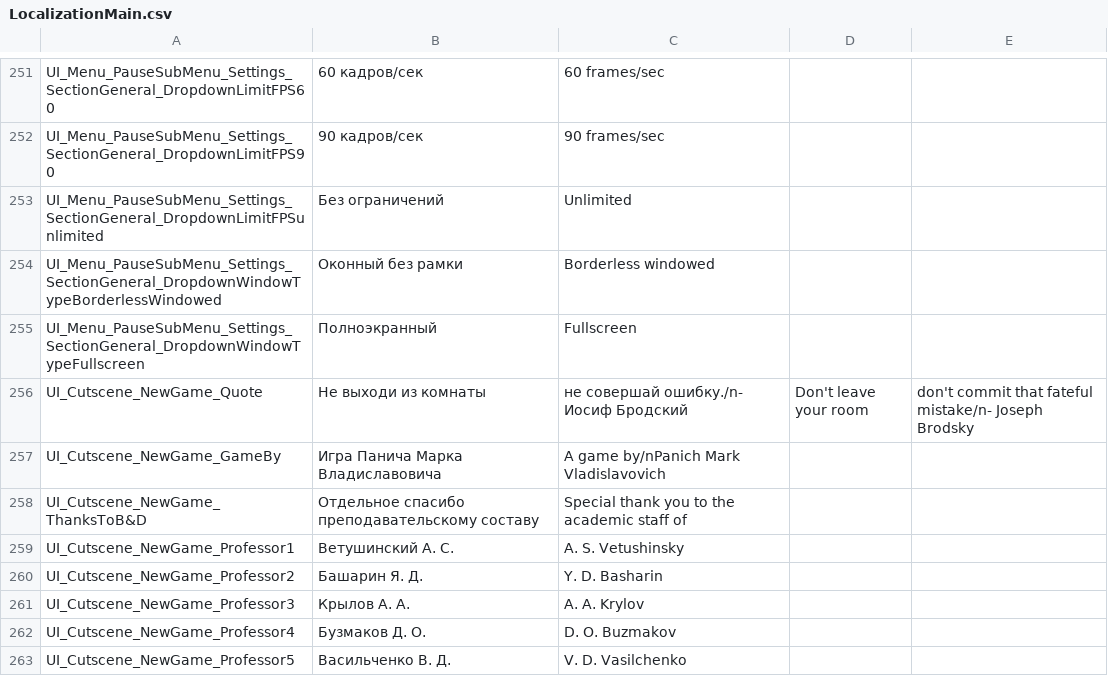
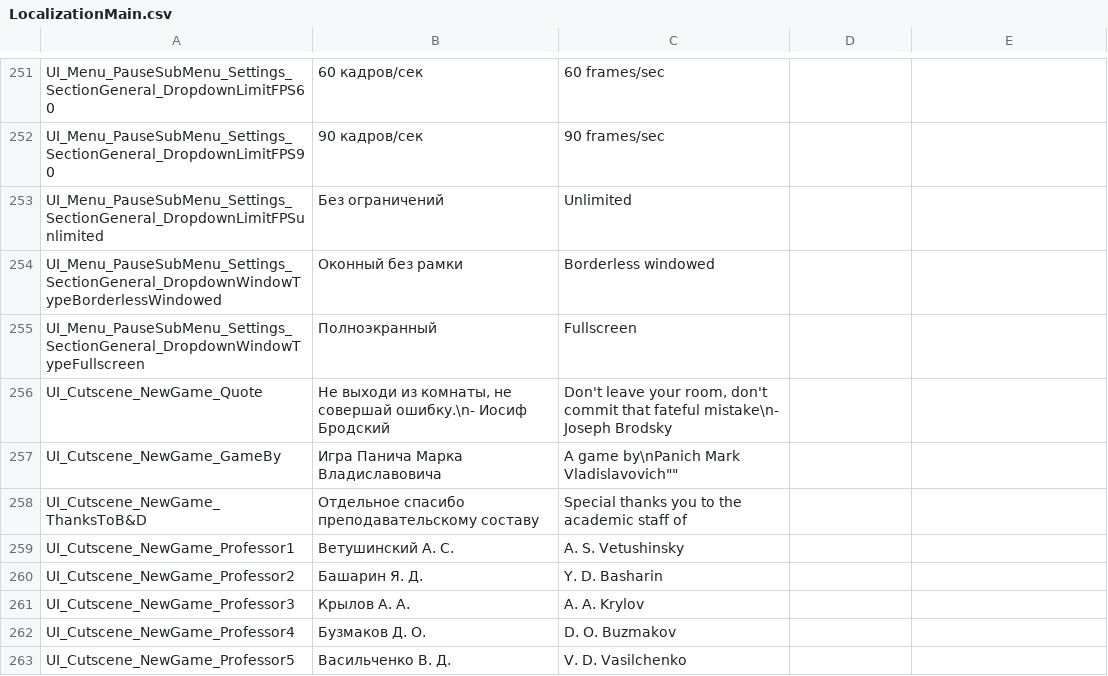
Before and after one commit to PanichMark/IvanPetrovichGoesToAmerica_Unity, a CSV file: Assets/1_Core/3_LocalizationSystem/LocalizationMain.csv, drawn as a sheet; only a part is shown, gaps mark what is left out.

Commit message:
Almost fixed the NewGame cutscene UI

```diff
--- a/Assets/1_Core/3_LocalizationSystem/LocalizationMain.csv
+++ b/Assets/1_Core/3_LocalizationSystem/LocalizationMain.csv
@@ -255,5 +255,5 @@ UI_Menu_PauseSubMenu_Settings_SectionGeneral_DropdownWindowTypeBorderlessWindowe
 UI_Menu_PauseSubMenu_Settings_SectionGeneral_DropdownWindowTypeFullscreen,Полноэкранный,Fullscreen
-UI_Cutscene_NewGame_Quote,Не выходи из комнаты, не совершай ошибку./n- Иосиф Бродский,Don't leave your room, don't commit that fateful mistake/n- Joseph Brodsky
-UI_Cutscene_NewGame_GameBy,Игра Панича Марка Владиславовича,A game by/nPanich Mark Vladislavovich
-UI_Cutscene_NewGame_ThanksToB&D,Отдельное спасибо преподавательскому составу,Special thank you to the academic staff of
+UI_Cutscene_NewGame_Quote,"Не выходи из комнаты, не совершай ошибку.\n- Иосиф Бродский","Don't leave your room, don't commit that fateful mistake\n- Joseph Brodsky"
+UI_Cutscene_NewGame_GameBy,Игра Панича Марка Владиславовича,""A game by\nPanich Mark Vladislavovich""
+UI_Cutscene_NewGame_ThanksToB&D,Отдельное спасибо преподавательскому составу,Special thanks you to the academic staff of
 UI_Cutscene_NewGame_Professor1,Ветушинский А. С.,A. S. Vetushinsky
```
Also changed, not shown: 3 other files.
